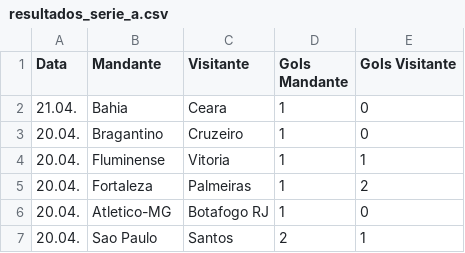
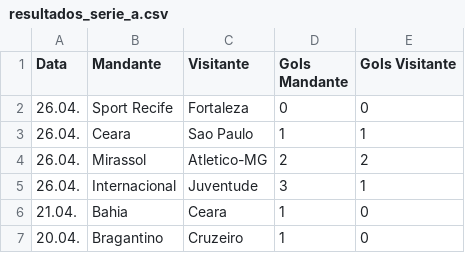
Before and after one commit to tlvzz/campeonato-brasileiro, a CSV file: resultados_serie_a.csv, drawn as a sheet; only a part is shown; the shorter side is filled out with more unchanged rows; the diff names each change by its address in the sheet, - before the commit and + after, or states it on an @@ line.

```diff
--- a/resultados_serie_a.csv
+++ b/resultados_serie_a.csv
+row 2: 26.04. | Sport Recife | Fortaleza | 0 | 0
+row 3: 26.04. | Ceara | Sao Paulo | 1 | 1
+row 4: 26.04. | Mirassol | Atletico-MG | 2 | 2
+row 5: 26.04. | Internacional | Juventude | 3 | 1
```
Also changed, not shown: classificacao_serie_a.csv, 1 other file.
